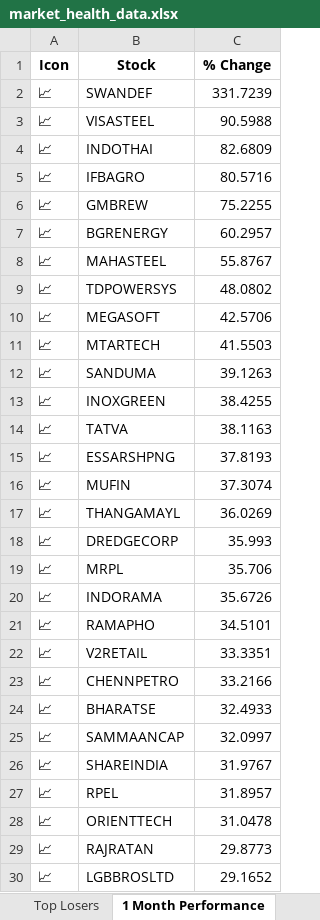
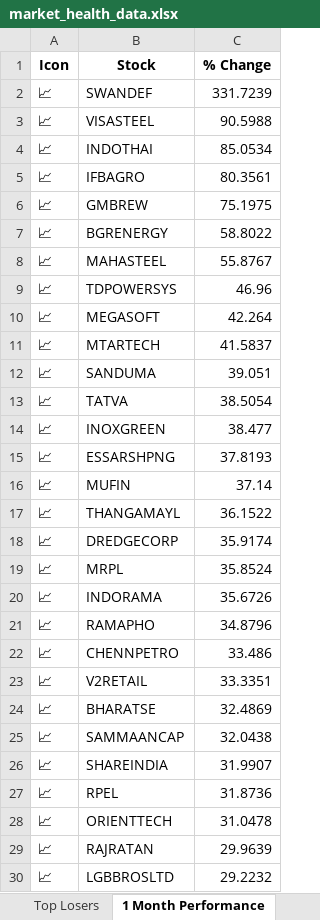
Before and after one commit to twyvernss/market-health-data, an Excel workbook: market_health_data.xlsx, sheet 1 Month Performance, drawn as a sheet; only a part is shown; values as stored, in another font and other column widths than the file's, no borders; removed rows and columns are numbered as before the commit, all else as after; the diff covers the shown part only; the diff names each change by its address in the sheet, - before the commit and + after, or states it on an @@ line.

```diff
--- a/market_health_data.xlsx (sheet 1 Month Performance)
+++ b/market_health_data.xlsx (sheet 1 Month Performance)
-C4 (% Change): 82.6809
+C4 (% Change): 85.0534
-C5 (% Change): 80.5716
+C5 (% Change): 80.3561
-C6 (% Change): 75.2255
+C6 (% Change): 75.1975
-C7 (% Change): 60.2957
+C7 (% Change): 58.8022
-C9 (% Change): 48.0802
+C9 (% Change): 46.96
-C10 (% Change): 42.5706
+C10 (% Change): 42.264
-C11 (% Change): 41.5503
+C11 (% Change): 41.5837
-C12 (% Change): 39.1263
+C12 (% Change): 39.051
-row 13: 📈 | INOXGREEN | 38.4255
-C13 (% Change): 38.1163
+C13 (% Change): 38.5054
+row 14: 📈 | INOXGREEN | 38.477
-C16 (% Change): 37.3074
+C16 (% Change): 37.14
-C17 (% Change): 36.0269
+C17 (% Change): 36.1522
-C18 (% Change): 35.993
+C18 (% Change): 35.9174
-C19 (% Change): 35.706
+C19 (% Change): 35.8524
-C21 (% Change): 34.5101
+C21 (% Change): 34.8796
+row 22: 📈 | CHENNPETRO | 33.486
-row 23: 📈 | CHENNPETRO | 33.2166
-C24 (% Change): 32.4933
+C24 (% Change): 32.4869
-C25 (% Change): 32.0997
+C25 (% Change): 32.0438
-C26 (% Change): 31.9767
+C26 (% Change): 31.9907
-C27 (% Change): 31.8957
+C27 (% Change): 31.8736
-C29 (% Change): 29.8773
+C29 (% Change): 29.9639
-C30 (% Change): 29.1652
+C30 (% Change): 29.2232
```
Also changed, not shown: 9 added rows, 9 removed rows and 23 edited cells elsewhere in this sheet, sheet Industry Analysis, sheet Top Losers, sheet Top Gainers, sheet 2 Week Return, sheet 1 Year Return, sheet Stock List, 2 more sheets.
